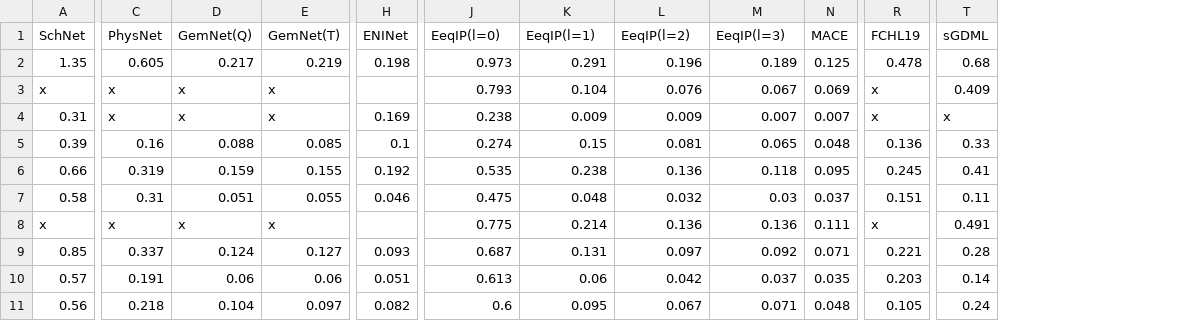
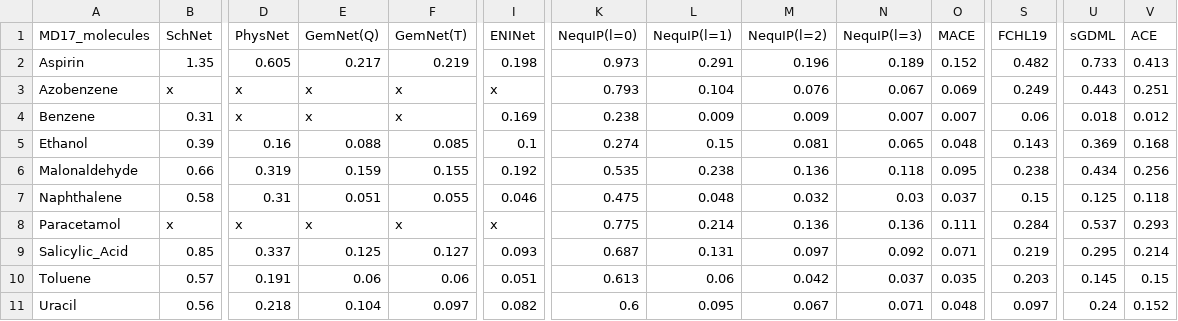
Before and after one commit to raghurama123/Rev-MLP4Sol, a CSV file: MD17_Force.csv, drawn as a sheet; only a part is shown, gaps mark what is left out; addresses are those after the commit; the diff names each change by its address in the sheet, - before the commit and + after, or states it on an @@ line.

```diff
--- a/MD17_Force.csv
+++ b/MD17_Force.csv
+column A (MD17_molecules), rows 2-11: Aspirin | Azobenzene | Benzene | Ethanol | Malonaldehyde | Naphthalene | Paracetamol | Salicylic_Acid | Toluene | Uracil
+column V (ACE), rows 2-11: 0.413 | 0.251 | 0.012 | 0.168 | 0.256 | 0.118 | 0.293 | 0.214 | 0.15 | 0.152
-K1: EeqIP(l=0)
+K1: NequIP(l=0)
-L1: EeqIP(l=1)
+L1: NequIP(l=1)
-M1: EeqIP(l=2)
+M1: NequIP(l=2)
-N1: EeqIP(l=3)
+N1: NequIP(l=3)
-O2 (MACE): 0.125
+O2 (MACE): 0.152
-S2 (FCHL19): 0.478
+S2 (FCHL19): 0.482
-U2 (sGDML): 0.68
+U2 (sGDML): 0.733
-I3 (ENINet): (empty)
+I3 (ENINet): x
-S3 (FCHL19): x
+S3 (FCHL19): 0.249
-U3 (sGDML): 0.409
+U3 (sGDML): 0.443
-S4 (FCHL19): x
+S4 (FCHL19): 0.06
-U4 (sGDML): x
+U4 (sGDML): 0.018
-S5 (FCHL19): 0.136
+S5 (FCHL19): 0.143
-U5 (sGDML): 0.33
+U5 (sGDML): 0.369
-S6 (FCHL19): 0.245
+S6 (FCHL19): 0.238
-U6 (sGDML): 0.41
+U6 (sGDML): 0.434
-S7 (FCHL19): 0.151
+S7 (FCHL19): 0.15
-U7 (sGDML): 0.11
+U7 (sGDML): 0.125
-I8 (ENINet): (empty)
+I8 (ENINet): x
-S8 (FCHL19): x
+S8 (FCHL19): 0.284
-U8 (sGDML): 0.491
+U8 (sGDML): 0.537
-E9 (GemNet(Q)): 0.124
+E9 (GemNet(Q)): 0.125
-S9 (FCHL19): 0.221
+S9 (FCHL19): 0.219
-U9 (sGDML): 0.28
+U9 (sGDML): 0.295
-U10 (sGDML): 0.14
+U10 (sGDML): 0.145
-S11 (FCHL19): 0.105
+S11 (FCHL19): 0.097
```
Also changed, not shown: MD17_Energy.csv, 4 other files.
